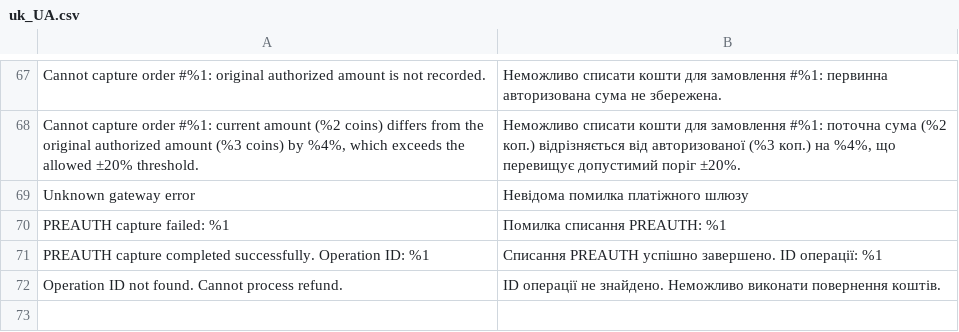
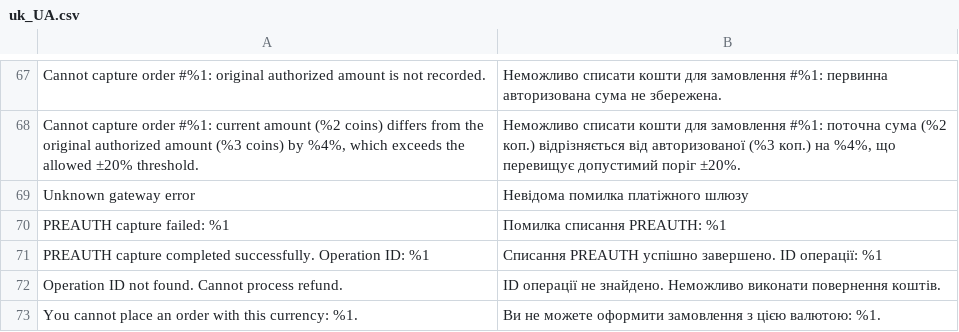
Before and after one commit to alliancedigital-tech/alliancepay-magento2, a CSV file: i18n/uk_UA.csv, drawn as a sheet; only a part is shown, gaps mark what is left out; the diff names each change by its address in the sheet, - before the commit and + after, or states it on an @@ line.

```diff
--- a/i18n/uk_UA.csv
+++ b/i18n/uk_UA.csv
+row 73: You cannot place an order with this currency: %1. | Ви не можете оформити замовлення з цією валютою: %1.
```
Also changed, not shown: 10 other files.
